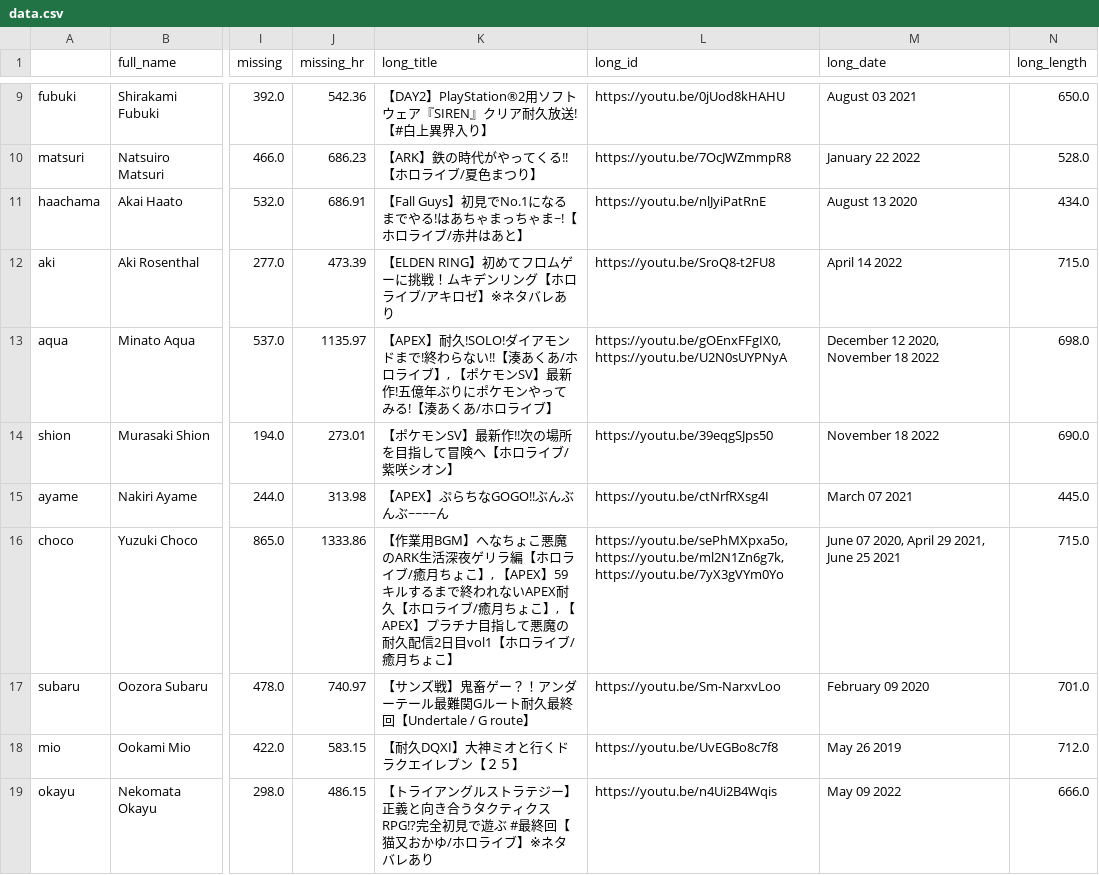
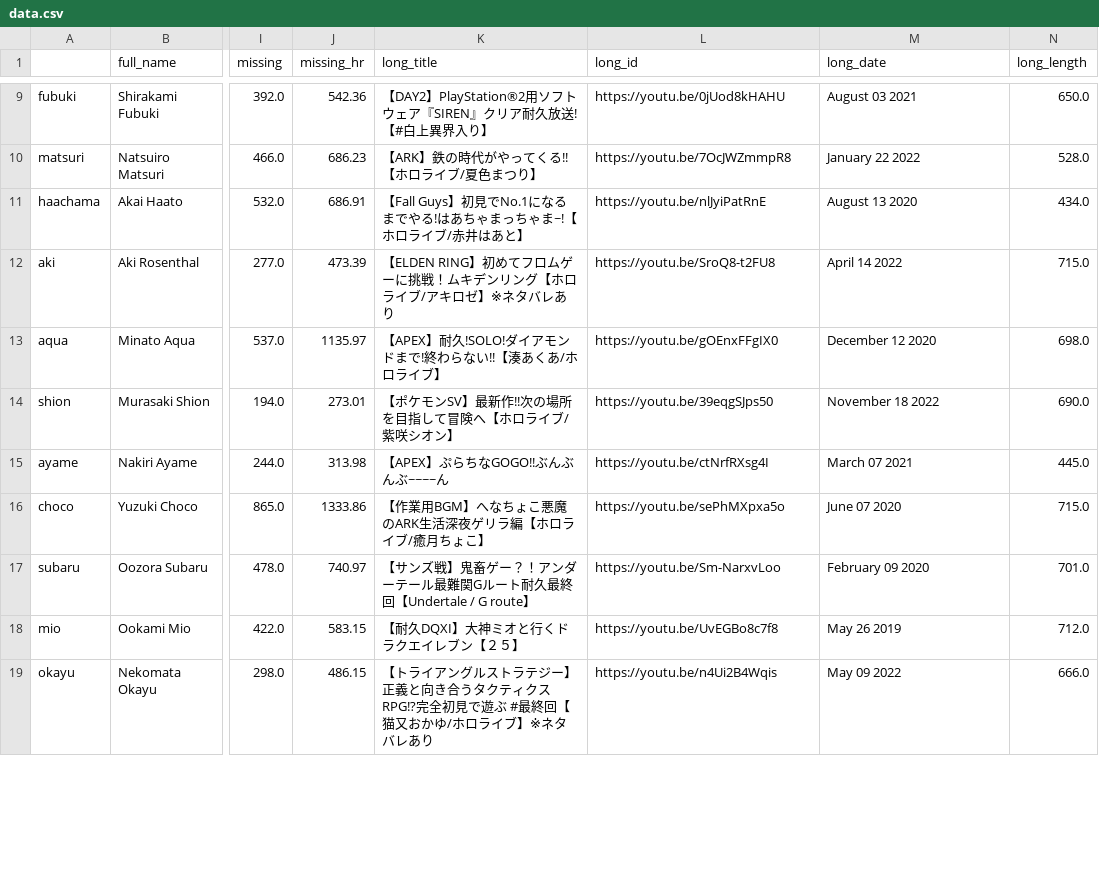
Before and after one commit to risbi0/Hololive-Production-Livestream-Activity-Statistics, a CSV file: data/data.csv, drawn as a sheet; only a part is shown, gaps mark what is left out; the diff covers the shown part only; the diff names each change by its address in the sheet, - before the commit and + after, or states it on an @@ line.

```diff
--- a/data/data.csv
+++ b/data/data.csv
-K13 (long_title): …ライブ】, 【ポケモンSV】最新作!五億年ぶりにポケモンやってみる!【湊あくあ/ホロライブ】
+K13 (long_title): …ライブ】
-L13 (long_id): https://youtu.be/gOEnxFFgIX0, https://youtu.be/U2N0sUYPNyA
+L13 (long_id): https://youtu.be/gOEnxFFgIX0
-M13 (long_date): December 12 2020, November 18 2022
+M13 (long_date): December 12 2020
-K16 (long_title): …ちょこ】, 【APEX】59キルするまで終われないAPEX耐久【ホロライブ/癒月ちょこ】, 【APEX】プラチナ目指して悪魔の耐久配信2日目vol1【ホロライブ/癒月ちょこ】
+K16 (long_title): …ちょこ】
-L16 (long_id): https://youtu.be/sePhMXpxa5o, https://youtu.be/ml2N1Zn6g7k, https://youtu.be/7yX3gVYm0Yo
+L16 (long_id): https://youtu.be/sePhMXpxa5o
-M16 (long_date): June 07 2020, April 29 2021, June 25 2021
+M16 (long_date): June 07 2020
```
Also changed, not shown: 24 edited cells elsewhere in this file, data/aqua/data.csv, data/choco/data.csv, 9 other files.
